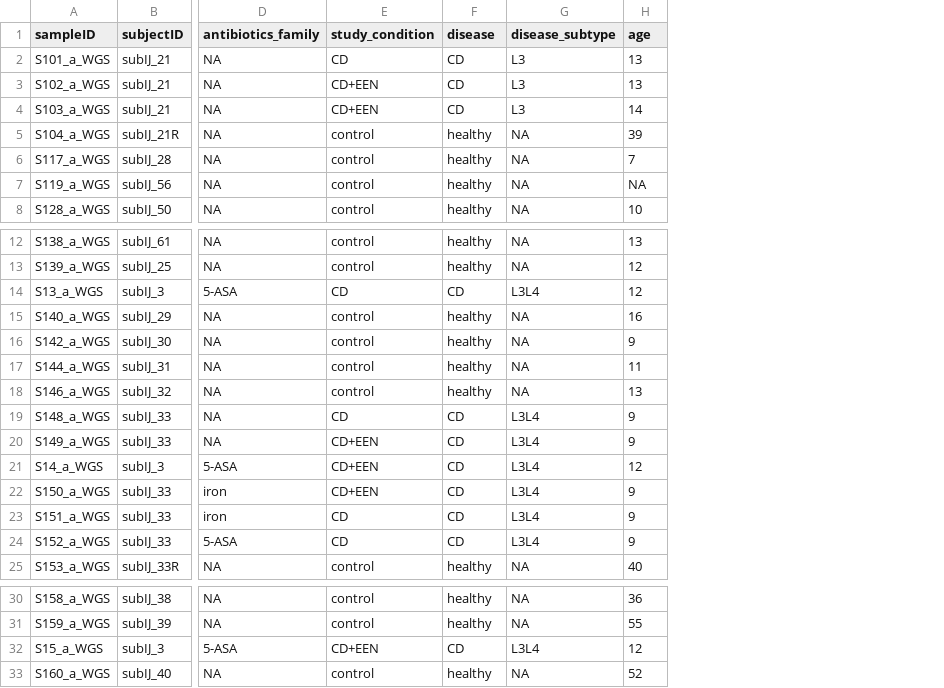
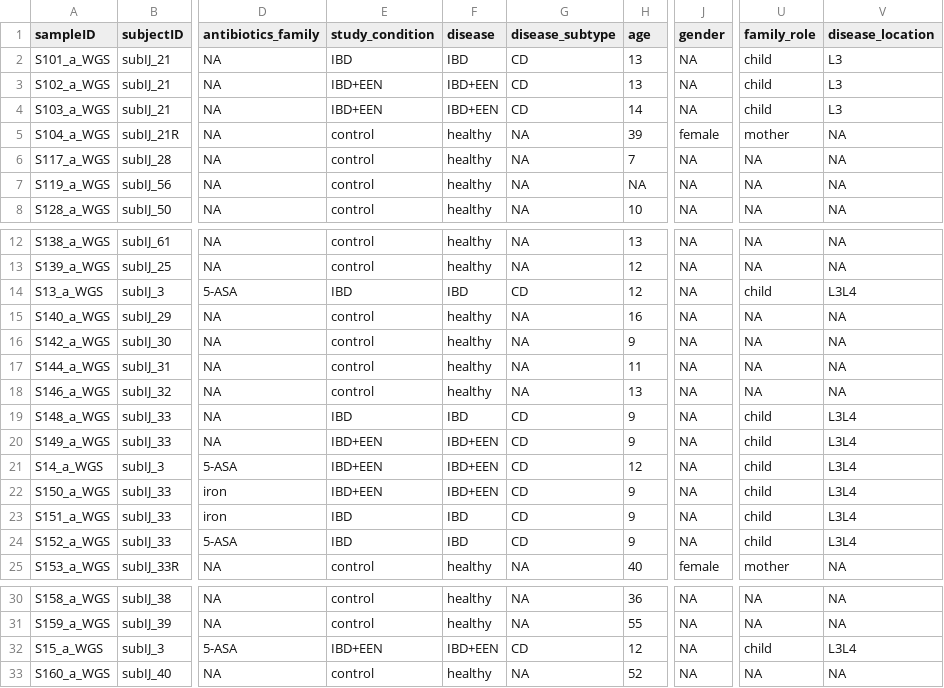
Before and after one commit to waldronlab/curatedMetagenomicDataCuration, a TSV file: inst/curated/IjazUZ_2017/IjazUZ_2017_metadata.tsv, drawn as a sheet; only a part is shown, gaps mark what is left out; the diff covers the shown part only; the diff names each change by its address in the sheet, - before the commit and + after, or states it on an @@ line.

```diff
--- a/inst/curated/IjazUZ_2017/IjazUZ_2017_metadata.tsv
+++ b/inst/curated/IjazUZ_2017/IjazUZ_2017_metadata.tsv
+column J (gender), rows 2-8: NA | NA | NA | female | NA | NA | NA; rows 12-25: NA | NA | NA | NA | NA | NA | NA | NA | NA | NA | NA | NA | NA | female; rows 30-33: all NA
+column U (family_role), rows 2-8: child | child | child | mother | NA | NA | NA; rows 12-25: NA | NA | child | NA | NA | NA | NA | child | child | child | child | child | child | mother; rows 30-33: NA | NA | child | NA
+column V (disease_location), rows 2-8: L3 | L3 | L3 | NA | NA | NA | NA; rows 12-25: NA | NA | L3L4 | NA | NA | NA | NA | L3L4 | L3L4 | L3L4 | L3L4 | L3L4 | L3L4 | NA; rows 30-33: NA | NA | L3L4 | NA
-E2 (study_condition): CD
+E2 (study_condition): IBD
-F2 (disease): CD
+F2 (disease): IBD
-G2:G4 (disease_subtype): L3
+G2:G4 (disease_subtype): CD
-E3:E4 (study_condition): CD+EEN
+E3:E4 (study_condition): IBD+EEN
-F3:F4 (disease): CD
+F3:F4 (disease): IBD+EEN
-E14 (study_condition): CD
+E14 (study_condition): IBD
-F14 (disease): CD
+F14 (disease): IBD
-G14 (disease_subtype): L3L4
+G14 (disease_subtype): CD
-E19 (study_condition): CD
+E19 (study_condition): IBD
-F19 (disease): CD
+F19 (disease): IBD
-G19:G24 (disease_subtype): L3L4
+G19:G24 (disease_subtype): CD
-E20:E22 (study_condition): CD+EEN
+E20:E22 (study_condition): IBD+EEN
-F20:F22 (disease): CD
+F20:F22 (disease): IBD+EEN
-E23:E24 (study_condition): CD
+E23:E24 (study_condition): IBD
-F23:F24 (disease): CD
+F23:F24 (disease): IBD
-E32 (study_condition): CD+EEN
+E32 (study_condition): IBD+EEN
-F32 (disease): CD
+F32 (disease): IBD+EEN
-G32 (disease_subtype): L3L4
+G32 (disease_subtype): CD
```
Also changed, not shown: 141 edited cells elsewhere in this file.
